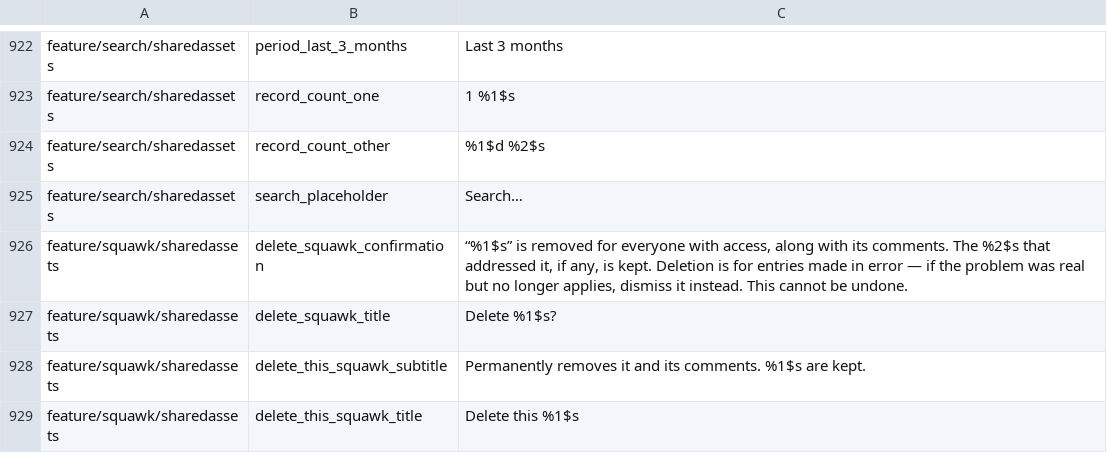
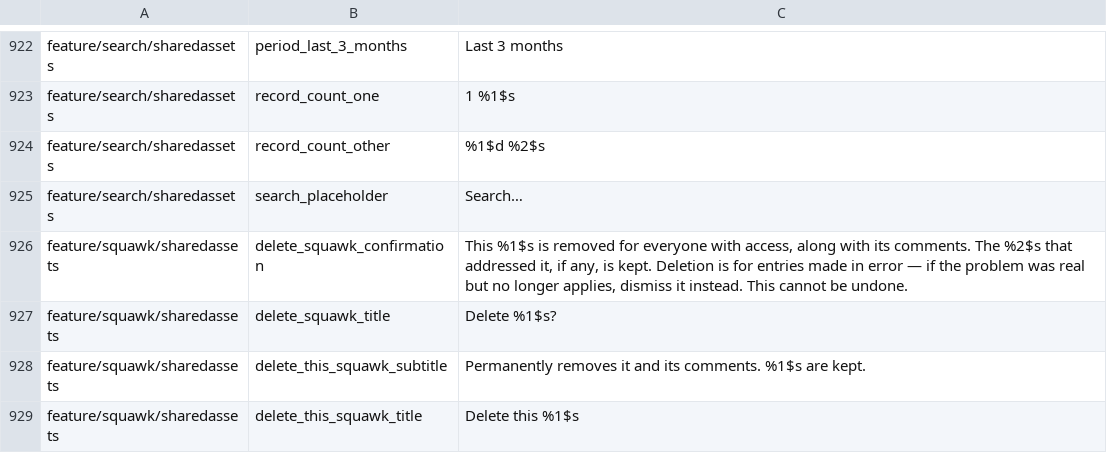
Before and after one commit to fz172/squawkit, a TSV file: core/template/src/androidHostTest/resources/string_snapshot.tsv, drawn as a sheet; only a part is shown, gaps mark what is left out.

```diff
--- a/core/template/src/androidHostTest/resources/string_snapshot.tsv
+++ b/core/template/src/androidHostTest/resources/string_snapshot.tsv
@@ -925,3 +925,3 @@ feature/search/sharedassets	record_count_other	%1$d %2$s
 feature/search/sharedassets	search_placeholder	Search…
-feature/squawk/sharedassets	delete_squawk_confirmation	“%1$s” is removed for everyone with access, along with its comments. The %2$s that addressed it, if any, is kept. Deletion is for entries made in error — if the problem was real but no longer applies, dismiss it instead. This cannot be undone.
+feature/squawk/sharedassets	delete_squawk_confirmation	This %1$s is removed for everyone with access, along with its comments. The %2$s that addressed it, if any, is kept. Deletion is for entries made in error — if the problem was real but no longer applies, dismiss it instead. This cannot be undone.
 feature/squawk/sharedassets	delete_squawk_title	Delete %1$s?
```
Also changed, not shown: 4 other files.
